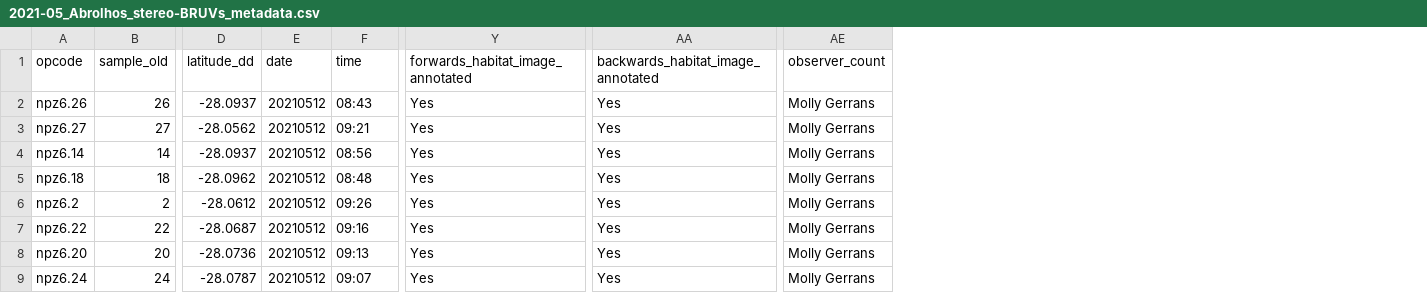
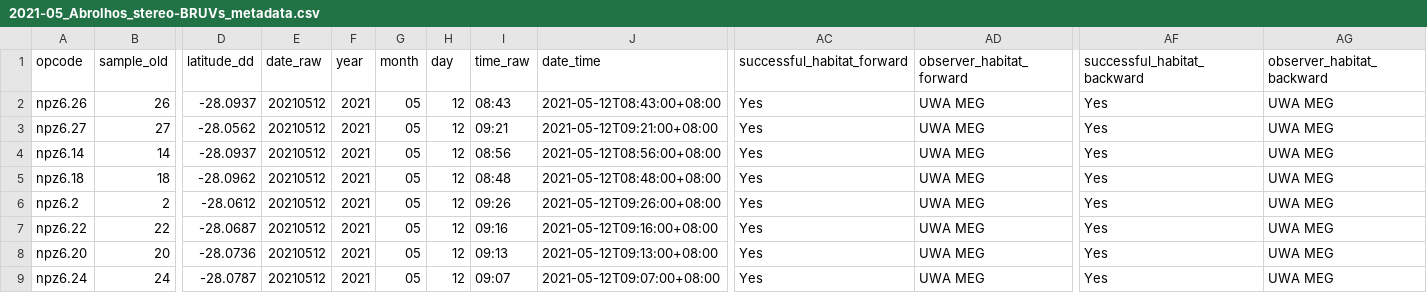
Before and after one commit to UWA-Marine-Ecology-Group-syntheses/formatting-transectmeasure-habitat, a CSV file: data/2021-05_Abrolhos_stereo-BRUVs/2021-05_Abrolhos_stereo-BRUVs_metadata.csv, drawn as a sheet; only a part is shown, gaps mark what is left out; removed rows and columns are numbered as before the commit, all else as after; the diff names each change by its address in the sheet, - before the commit and + after, or states it on an @@ line.

```diff
--- a/data/2021-05_Abrolhos_stereo-BRUVs/2021-05_Abrolhos_stereo-BRUVs_metadata.csv
+++ b/data/2021-05_Abrolhos_stereo-BRUVs/2021-05_Abrolhos_stereo-BRUVs_metadata.csv
+column F (year), rows 2-9: all 2021
+column G (month), rows 2-9: all 05
+column H (day), rows 2-9: all 12
+column J (date_time), rows 2-9: 2021-05-12T08:43:00+08:00 | 2021-05-12T09:21:00+08:00 | 2021-05-12T08:56:00+08:00 | 2021-05-12T08:48:00+08:00 | 2021-05-12T09:26:00+08:00 | 2021-05-12T09:16:00+08:00 | 2021-05-12T09:13:00+08:00 | 2021-05-12T09:07:00+08:00
+column AD (observer_habitat_forward), rows 2-9: all UWA MEG
+column AG (observer_habitat_backward), rows 2-9: all UWA MEG
-column AE (observer_count), rows 2-9: all Molly Gerrans
-E1: date
+E1: date_raw
-I1: time
+I1: time_raw
-AC1: forwards_habitat_image_annotated
+AC1: successful_habitat_forward
-AF1: backwards_habitat_image_annotated
+AF1: successful_habitat_backward
```
Also changed, not shown: data/2020-06_south-west_stereo-BRUVs/2020-06_south-west_stereo-BRUVs_metadata.csv, data/to upload/2020-06_south-west_stereo-BRUVs_benthos-count.csv, 3 other files.
